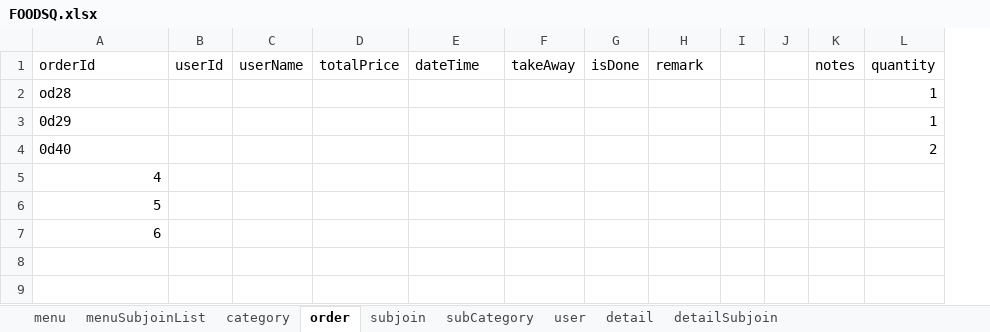
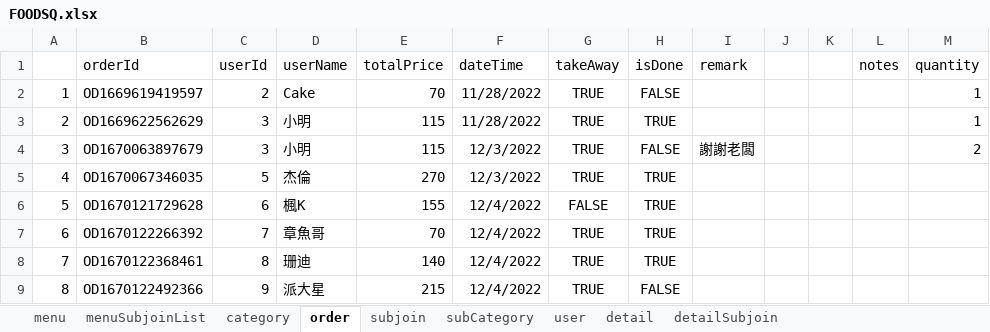
Before and after one commit to sunnylin0/FoodTT, an Excel workbook: database/FOODSQ.xlsx, sheet order, drawn as a sheet; values as stored, in another font and other column widths than the file's, no borders; removed rows and columns are numbered as before the commit, all else as after; the diff names each change by its address in the sheet, - before the commit and + after, or states it on an @@ line.

```diff
--- a/database/FOODSQ.xlsx (sheet order)
+++ b/database/FOODSQ.xlsx (sheet order)
+column A, empty
-row 2: od28 |  |  |  |  |  |  |  |  |  |  | 1
-row 3: 0d29 |  |  |  |  |  |  |  |  |  |  | 1
-row 4: 0d40 |  |  |  |  |  |  |  |  |  |  | 2
-row 5: 4
-row 6: 5
-row 7: 6
+row 2: 1 | OD1669619419597 | 2 | Cake | 70 | 11/28/2022 | TRUE | FALSE |  |  |  |  | 1
+row 3: 2 | OD1669622562629 | 3 | 小明 | 115 | 11/28/2022 | TRUE | TRUE |  |  |  |  | 1
+row 4: 3 | OD1670063897679 | 3 | 小明 | 115 | 12/3/2022 | TRUE | FALSE | 謝謝老闆 |  |  |  | 2
+row 5: 4 | OD1670067346035 | 5 | 杰倫 | 270 | 12/3/2022 | TRUE | TRUE
+row 6: 5 | OD1670121729628 | 6 | 楓K | 155 | 12/4/2022 | FALSE | TRUE
+row 7: 6 | OD1670122266392 | 7 | 章魚哥 | 70 | 12/4/2022 | TRUE | TRUE
+row 8: 7 | OD1670122368461 | 8 | 珊迪 | 140 | 12/4/2022 | TRUE | TRUE
+row 9: 8 | OD1670122492366 | 9 | 派大星 | 215 | 12/4/2022 | TRUE | FALSE
```
Also changed, not shown: sheet detail, sheet menuSubjoinList, sheet menu, sheet user, sheet subjoin, sheet subCategory, 1 other file.
